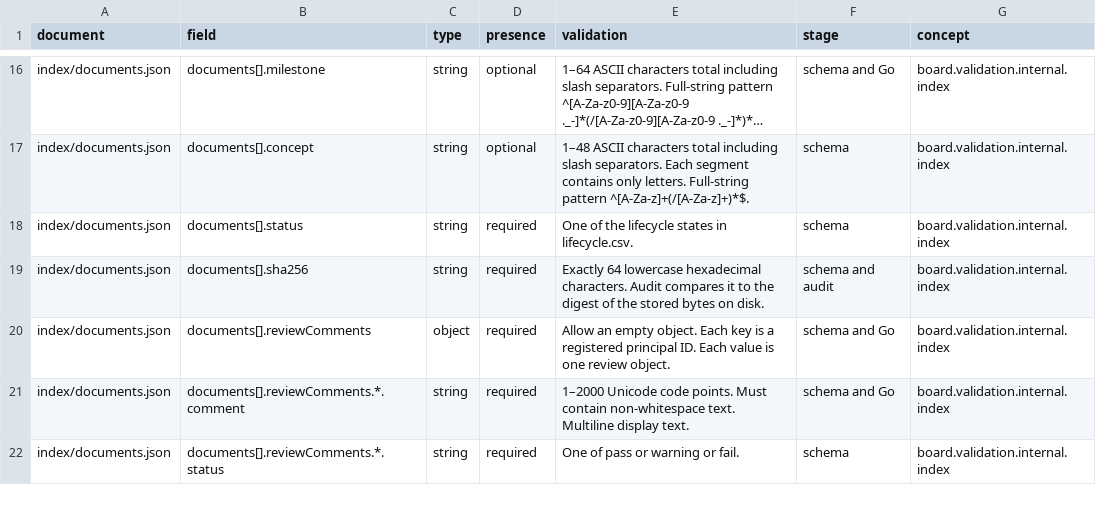
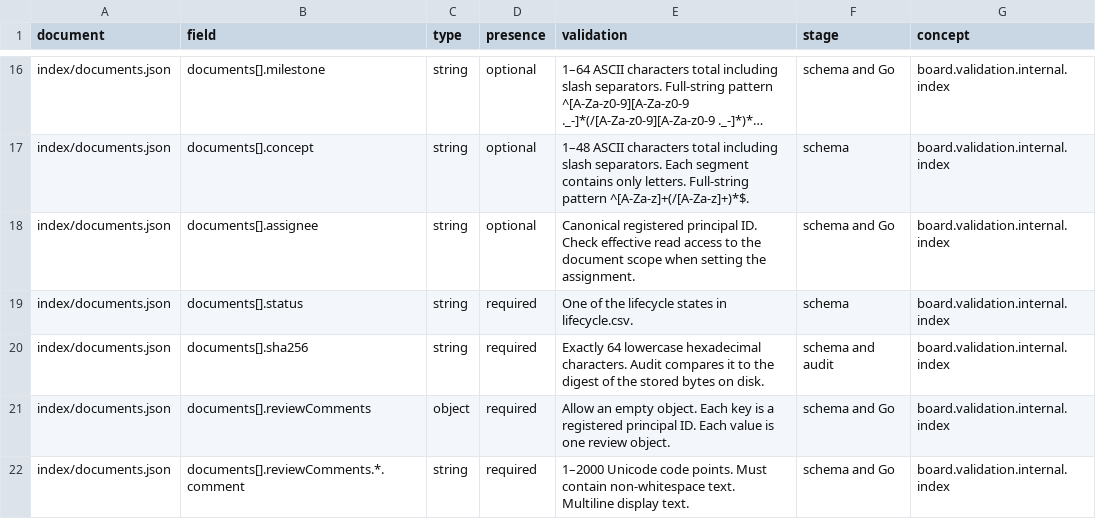
Before and after one commit to flarebyte/gh-corkboard, a CSV file: doc/design-meta/examples/internal-json-validation.csv, drawn as a sheet; only a part is shown, gaps mark what is left out; the shorter side is filled out with more unchanged rows; long unchanged cells end in …; the diff names each change by its address in the sheet, - before the commit and + after, or states it on an @@ line.

```diff
--- a/doc/design-meta/examples/internal-json-validation.csv
+++ b/doc/design-meta/examples/internal-json-validation.csv
+row 18: index/documents.json | documents[].assignee | string | optional | Canonical registered principal ID. Check effective read access to the document scope when setting the assignment. | schema and Go | board.validation.internal.index
```
Also changed, not shown: doc/design-meta/examples/commands.csv, doc/design-meta/examples/concepts.csv, 15 other files.
